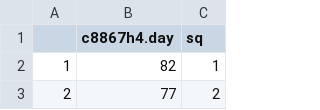
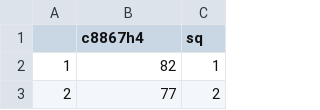
Before and after one commit to kclconsult/UI, a CSV file: dashboard/data/daily_hr-isabel-table.csv, drawn as a sheet; only a part is shown.

Commit message:
Cert location as env. var. Graph max values. Switched month and year.

```diff
--- a/dashboard/data/daily_hr-isabel-table.csv
+++ b/dashboard/data/daily_hr-isabel-table.csv
@@ -1,2 +1,2 @@
-"","c8867h4.day","sq"
+"","c8867h4","sq"
 "1",82,1
```
Also changed, not shown: 2 other files.
